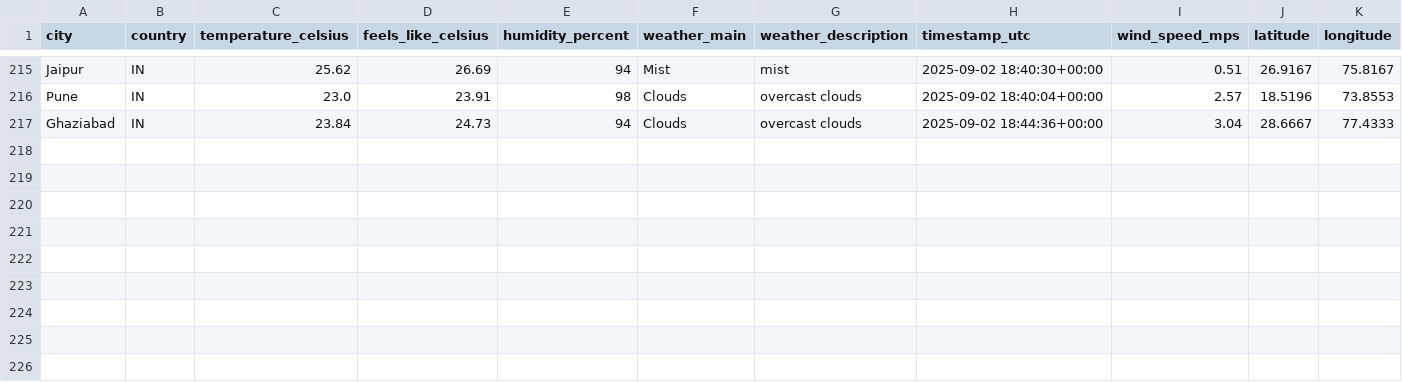
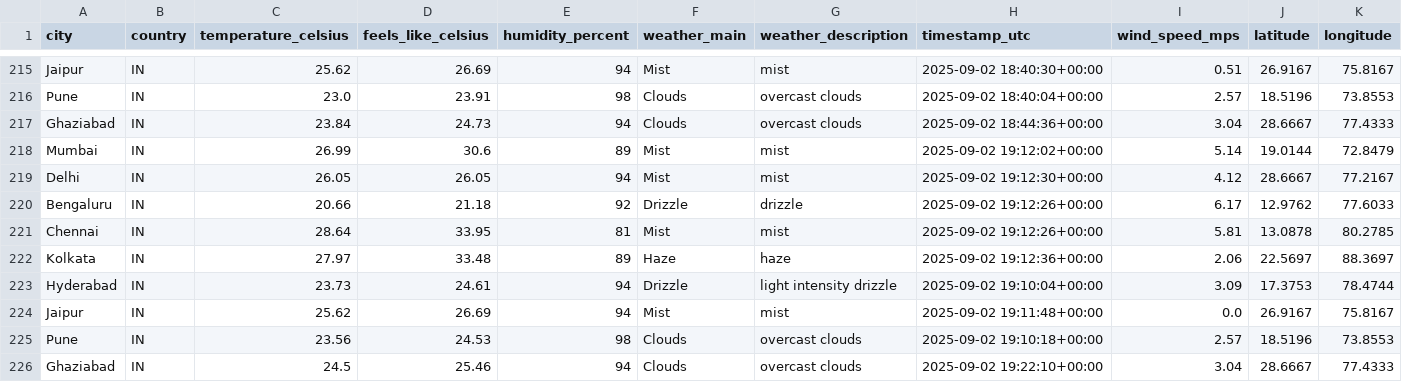
Before and after one commit to 4yushraman-jpg/weather-dashboard, a CSV file: weather_data.csv, drawn as a sheet; only a part is shown, gaps mark what is left out; rows hold the shown columns only; the diff names each change by its address in the sheet, - before the commit and + after, or states it on an @@ line.

```diff
--- a/weather_data.csv
+++ b/weather_data.csv
+row 218: Mumbai | IN | 26.99 | 30.6 | 89 | Mist | mist | 2025-09-02 19:12:02+00:00 | 5.14 | 19.0144 | 72.8479
+row 219: Delhi | IN | 26.05 | 26.05 | 94 | Mist | mist | 2025-09-02 19:12:30+00:00 | 4.12 | 28.6667 | 77.2167
+row 220: Bengaluru | IN | 20.66 | 21.18 | 92 | Drizzle | drizzle | 2025-09-02 19:12:26+00:00 | 6.17 | 12.9762 | 77.6033
+row 221: Chennai | IN | 28.64 | 33.95 | 81 | Mist | mist | 2025-09-02 19:12:26+00:00 | 5.81 | 13.0878 | 80.2785
+row 222: Kolkata | IN | 27.97 | 33.48 | 89 | Haze | haze | 2025-09-02 19:12:36+00:00 | 2.06 | 22.5697 | 88.3697
+row 223: Hyderabad | IN | 23.73 | 24.61 | 94 | Drizzle | light intensity drizzle | 2025-09-02 19:10:04+00:00 | 3.09 | 17.3753 | 78.4744
+row 224: Jaipur | IN | 25.62 | 26.69 | 94 | Mist | mist | 2025-09-02 19:11:48+00:00 | 0.0 | 26.9167 | 75.8167
+row 225: Pune | IN | 23.56 | 24.53 | 98 | Clouds | overcast clouds | 2025-09-02 19:10:18+00:00 | 2.57 | 18.5196 | 73.8553
+row 226: Ghaziabad | IN | 24.5 | 25.46 | 94 | Clouds | overcast clouds | 2025-09-02 19:22:10+00:00 | 3.04 | 28.6667 | 77.4333
```
Also changed, not shown: 1 other file.
